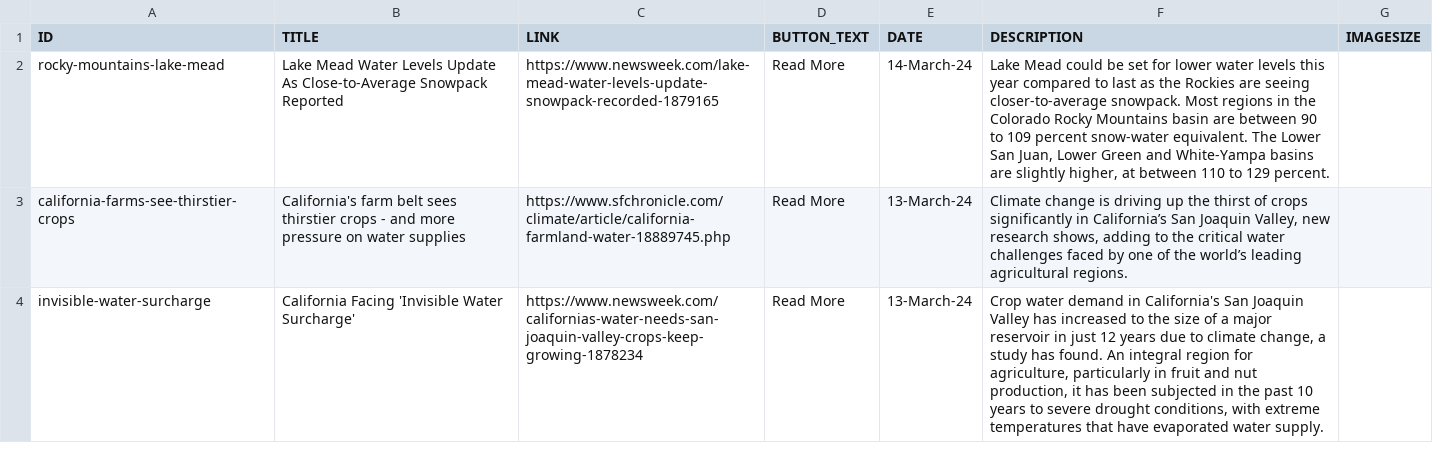
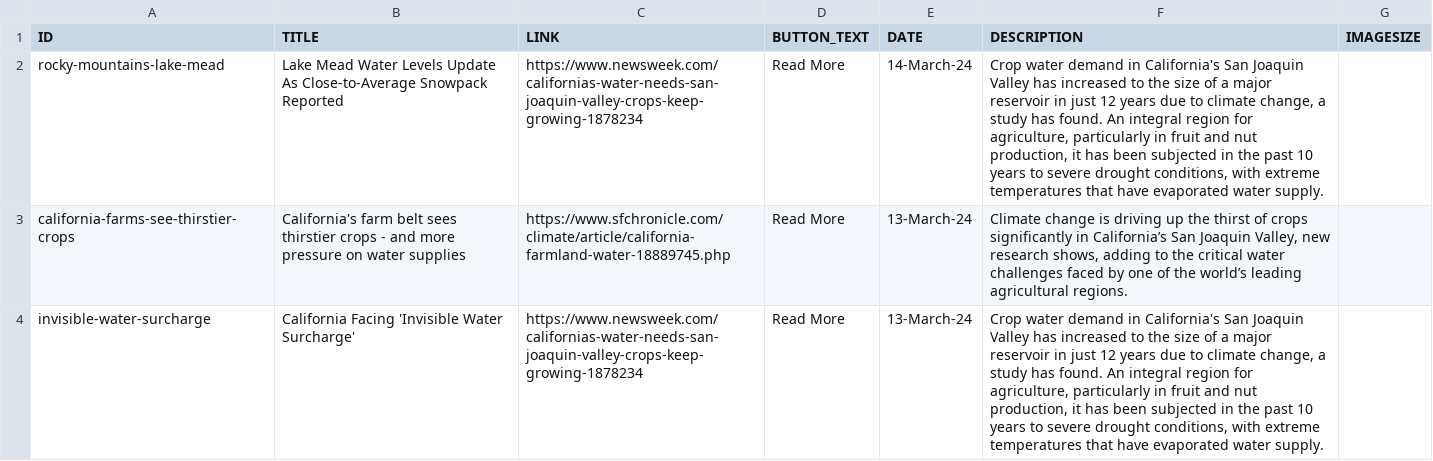
Before and after one commit to citris-ucmerced/SecureWaterFuture, a CSV file: news.csv, drawn as a sheet; only a part is shown.

Commit message:
Fix(news.csv): changed newsweek link

```diff
--- a/news.csv
+++ b/news.csv
@@ -1,3 +1,3 @@
 ID,TITLE,LINK,BUTTON_TEXT,DATE,DESCRIPTION,IMAGESIZE
-rocky-mountains-lake-mead,Lake Mead Water Levels Update As Close-to-Average Snowpack Reported,https://www.newsweek.com/lake-mead-water-levels-update-snowpack-recorded-1879165,Read More,14-March-24,"Lake Mead could be set for lower water levels this year compared to last as the Rockies are seeing closer-to-average snowpack. Most regions in the Colorado Rocky Mountains basin are between 90 to 109 percent snow-water equivalent. The Lower San Juan, Lower Green and White-Yampa basins are slightly higher, at between 110 to 129 percent."
+rocky-mountains-lake-mead,Lake Mead Water Levels Update As Close-to-Average Snowpack Reported,https://www.newsweek.com/californias-water-needs-san-joaquin-valley-crops-keep-growing-1878234,Read More,14-March-24,"Crop water demand in California's San Joaquin Valley has increased to the size of a major reservoir in just 12 years due to climate change, a study has found. An integral region for agriculture, particularly in fruit and nut production, it has been subjected in the past 10 years to severe drought conditions, with extreme temperatures that have evaporated water supply."
 california-farms-see-thirstier-crops,California's farm belt sees thirstier crops - and more pressure on water supplies,https://www.sfchronicle.com/climate/article/california-farmland-water-18889745.php,Read More,13-March-24,"Climate change is driving up the thirst of crops significantly in California’s San Joaquin Valley, new research shows, adding to the critical water challenges faced by one of the world’s leading agricultural regions.",
```
